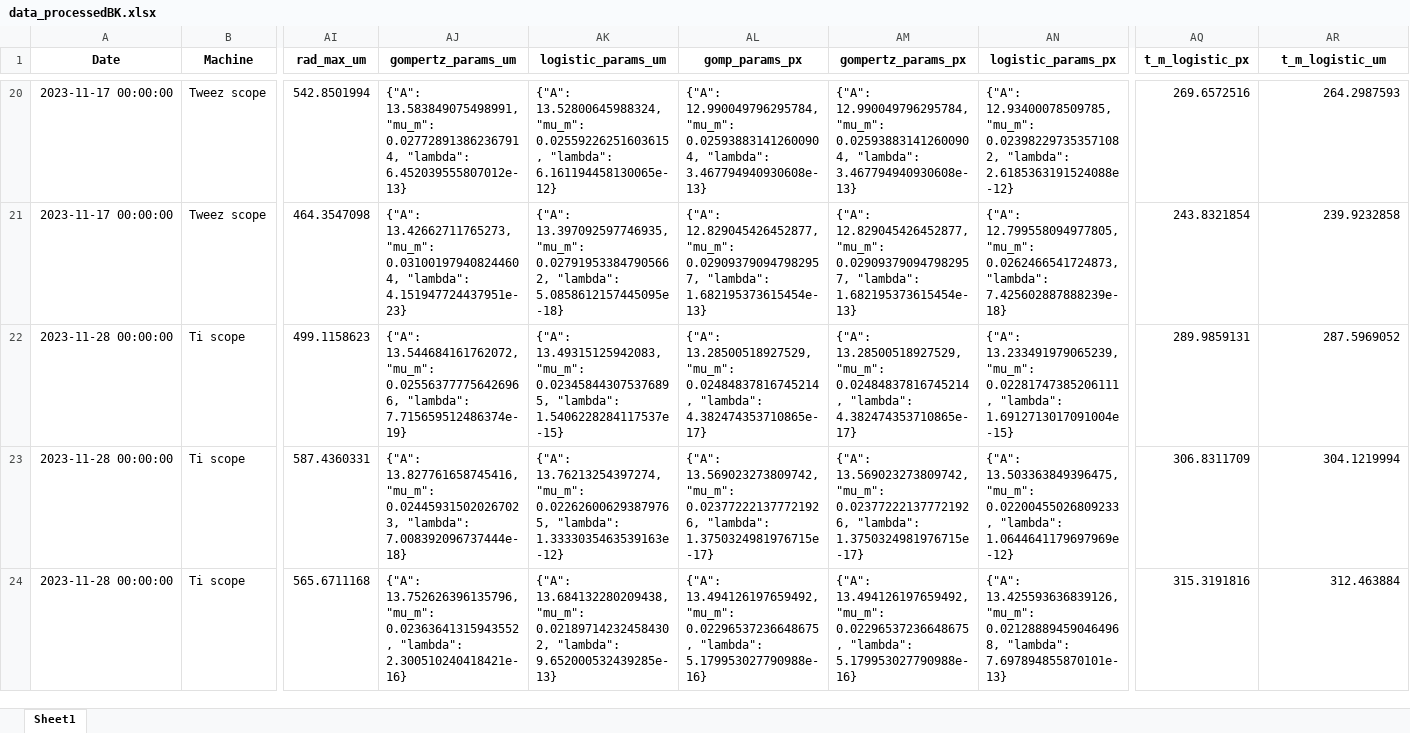
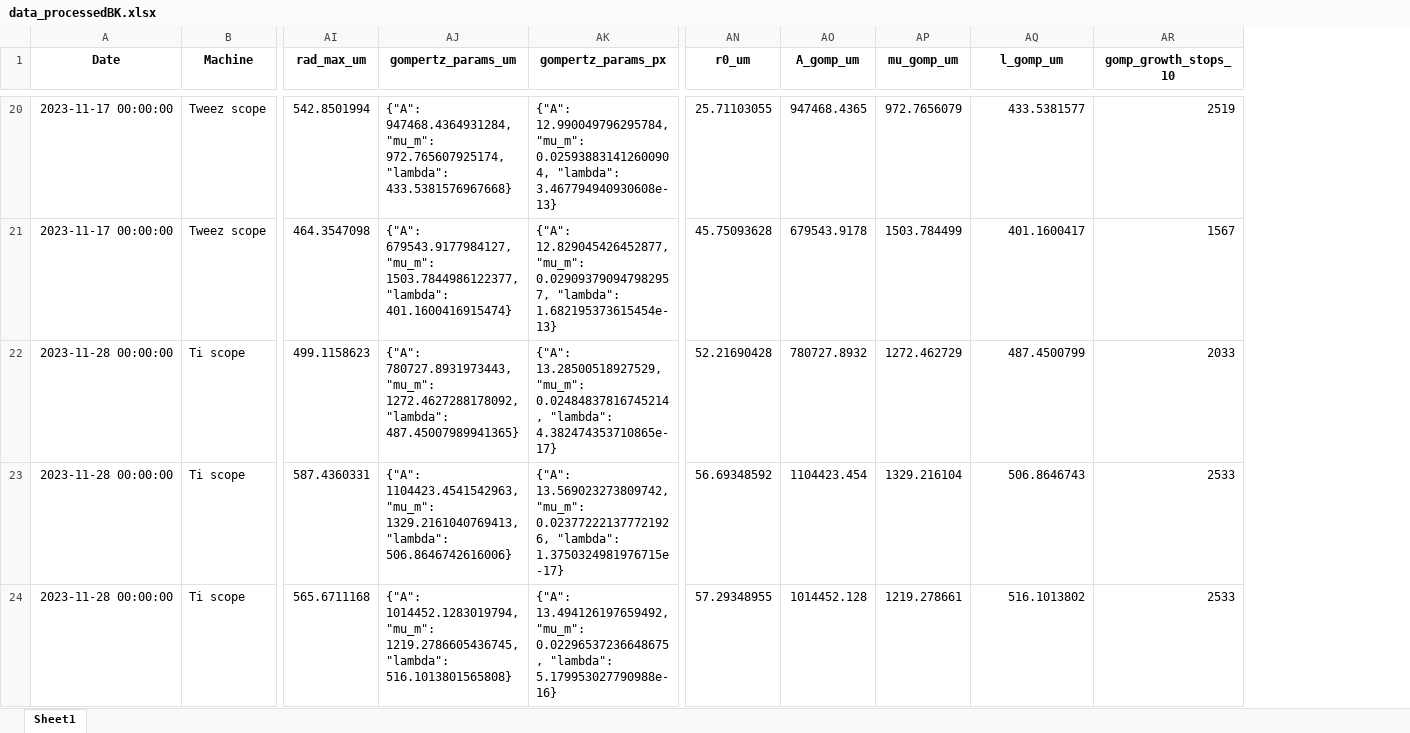
Before and after one commit to RudgeLab/popdyn, an Excel workbook: Notebooks/data_processedBK.xlsx, sheet Sheet1, drawn as a sheet; only a part is shown, gaps mark what is left out; values as stored, in another font and other column widths than the file's, no borders; removed rows and columns are numbered as before the commit, all else as after; the diff covers the shown part only; the diff names each change by its address in the sheet, - before the commit and + after, or states it on an @@ line.

```diff
--- a/Notebooks/data_processedBK.xlsx (sheet Sheet1)
+++ b/Notebooks/data_processedBK.xlsx (sheet Sheet1)
-column AK (logistic_params_um), rows 20-24: {"A": 13.52800645988324, "mu_m": 0.02559226251603615, "lambda": 6.161194458130065e-12} | {"A": 13.397092597746935, "mu_m": 0.027919533847905662, "lambda": 5.0858612157445095e-18} | {"A": 13.49315125942083, "mu_m": 0.023458443075376895, "lambda": 1.5406228284117537e-15} | {"A": 13.76213254397274, "mu_m": 0.022626006293879765, "lambda": 1.3333035463539163e-12} | {"A": 13.684132280209438, "mu_m": 0.021897142324584302, "lambda": 9.652000532439285e-13}
-column AL (gomp_params_px), rows 20-24: {"A": 12.990049796295784, "mu_m": 0.025938831412600904, "lambda": 3.467794940930608e-13} | {"A": 12.829045426452877, "mu_m": 0.029093790947982957, "lambda": 1.682195373615454e-13} | {"A": 13.28500518927529, "mu_m": 0.02484837816745214, "lambda": 4.382474353710865e-17} | {"A": 13.569023273809742, "mu_m": 0.023772221377721926, "lambda": 1.3750324981976715e-17} | {"A": 13.494126197659492, "mu_m": 0.02296537236648675, "lambda": 5.179953027790988e-16}
-column AN (logistic_params_px), rows 20-24: {"A": 12.93400078509785, "mu_m": 0.023982297353571082, "lambda": 2.6185363191524088e-12} | {"A": 12.799558094977805, "mu_m": 0.0262466541724873, "lambda": 7.425602887888239e-18} | {"A": 13.233491979065239, "mu_m": 0.02281747385206111, "lambda": 1.6912713017091004e-15} | {"A": 13.503363849396475, "mu_m": 0.02200455026809233, "lambda": 1.0644641179697969e-12} | {"A": 13.425593636839126, "mu_m": 0.021288894590464968, "lambda": 7.697894855870101e-13}
+column AN (r0_um), rows 20-24: 25.71103055 | 45.75093628 | 52.21690428 | 56.69348592 | 57.29348955
+column AO (A_gomp_um), rows 20-24: 947468.4365 | 679543.9178 | 780727.8932 | 1104423.454 | 1014452.128
+column AP (mu_gomp_um), rows 20-24: 972.7656079 | 1503.784499 | 1272.462729 | 1329.216104 | 1219.278661
-AQ1: t_m_logistic_px
+AQ1: l_gomp_um
-AR1: t_m_logistic_um
+AR1: gomp_growth_stops_10
-AJ20 (gompertz_params_um): {"A": 13.583849075498991, "mu_m": 0.027728913862367914, "lambda": 6.452039555807012e-13}
+AJ20 (gompertz_params_um): {"A": 947468.4364931284, "mu_m": 972.765607925174, "lambda": 433.5381576967668}
-AQ20 (l_gomp_um): 269.6572516
+AQ20 (l_gomp_um): 433.5381577
-AR20 (gomp_growth_stops_10): 264.2987593
+AR20 (gomp_growth_stops_10): 2519
-AJ21 (gompertz_params_um): {"A": 13.42662711765273, "mu_m": 0.031001979408244604, "lambda": 4.151947724437951e-23}
+AJ21 (gompertz_params_um): {"A": 679543.9177984127, "mu_m": 1503.7844986122377, "lambda": 401.1600416915474}
-AQ21 (l_gomp_um): 243.8321854
+AQ21 (l_gomp_um): 401.1600417
-AR21 (gomp_growth_stops_10): 239.9232858
+AR21 (gomp_growth_stops_10): 1567
-AJ22 (gompertz_params_um): {"A": 13.544684161762072, "mu_m": 0.025563777756426966, "lambda": 7.715659512486374e-19}
+AJ22 (gompertz_params_um): {"A": 780727.8931973443, "mu_m": 1272.4627288178092, "lambda": 487.45007989941365}
-AQ22 (l_gomp_um): 289.9859131
+AQ22 (l_gomp_um): 487.4500799
-AR22 (gomp_growth_stops_10): 287.5969052
+AR22 (gomp_growth_stops_10): 2033
-AJ23 (gompertz_params_um): {"A": 13.827761658745416, "mu_m": 0.024459315020267023, "lambda": 7.008392096737444e-18}
+AJ23 (gompertz_params_um): {"A": 1104423.4541542963, "mu_m": 1329.2161040769413, "lambda": 506.8646742616006}
-AQ23 (l_gomp_um): 306.8311709
+AQ23 (l_gomp_um): 506.8646743
-AR23 (gomp_growth_stops_10): 304.1219994
+AR23 (gomp_growth_stops_10): 2533
-AJ24 (gompertz_params_um): {"A": 13.752626396135796, "mu_m": 0.02363641315943552, "lambda": 2.300510240418421e-16}
+AJ24 (gompertz_params_um): {"A": 1014452.1283019794, "mu_m": 1219.2786605436745, "lambda": 516.1013801565808}
-AQ24 (l_gomp_um): 315.3191816
+AQ24 (l_gomp_um): 516.1013802
-AR24 (gomp_growth_stops_10): 312.463884
+AR24 (gomp_growth_stops_10): 2533
```
Also changed, not shown: 465 edited cells elsewhere in this sheet, Notebooks/data_processed.xlsx, 2 other files.
